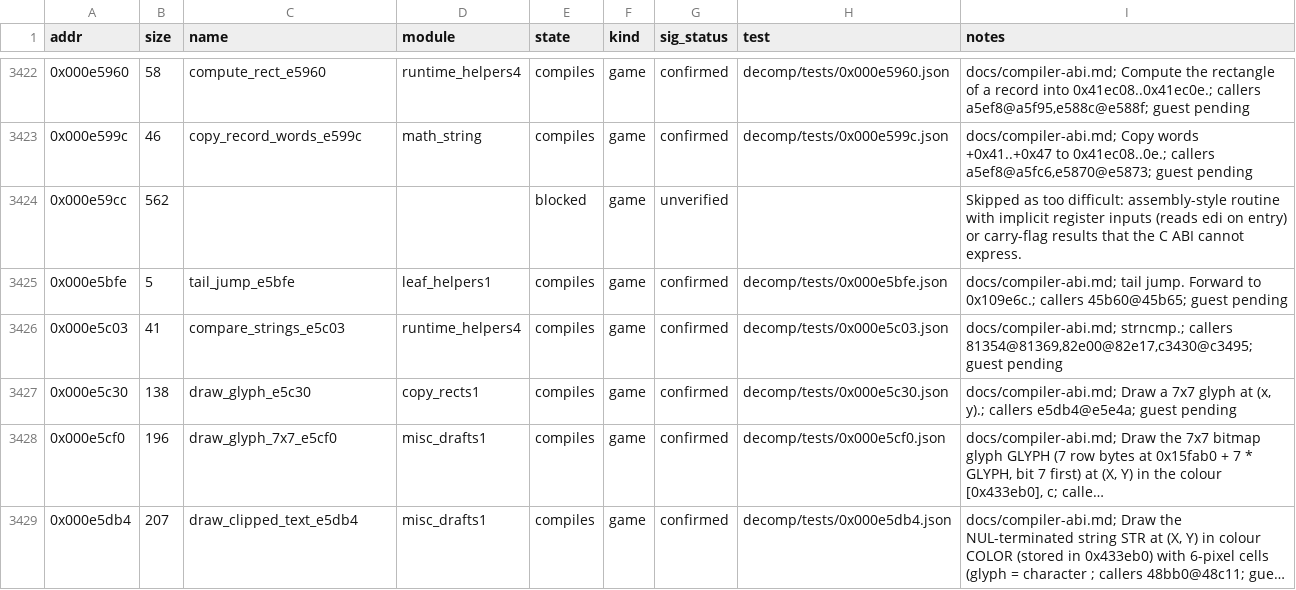
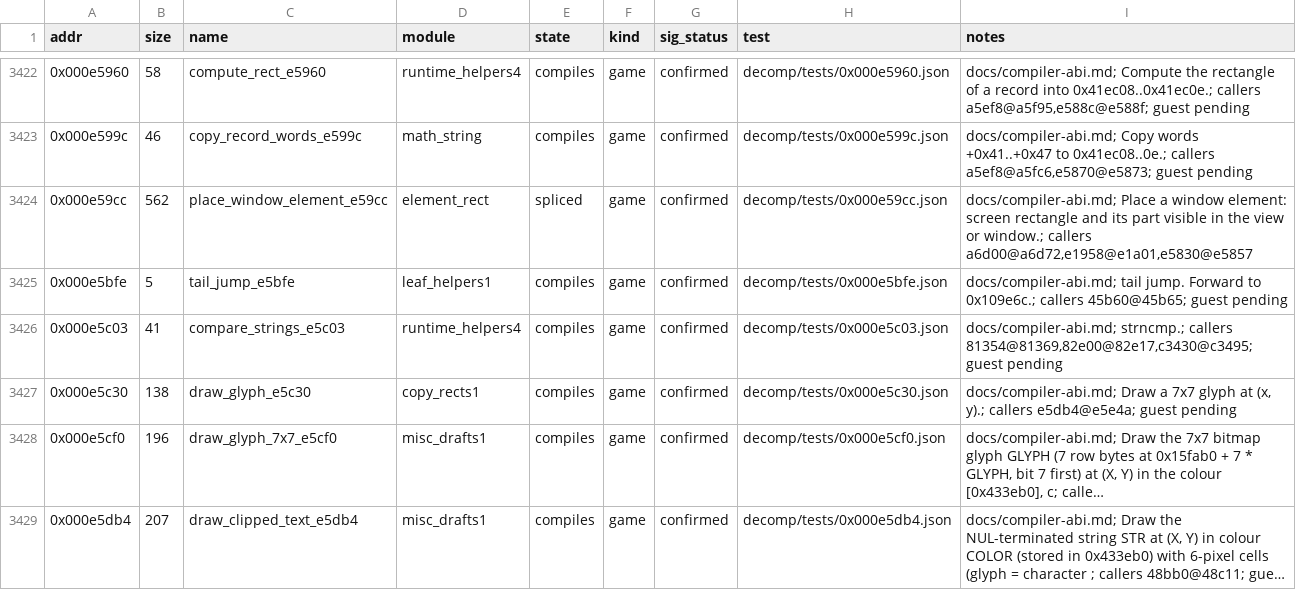
Before and after one commit to Grumbel/ef2000-port, a TSV file: decomp/symbols/functions.tsv, drawn as a sheet; only a part is shown, gaps mark what is left out; long unchanged cells end in ….

```diff
--- a/decomp/symbols/functions.tsv
+++ b/decomp/symbols/functions.tsv
@@ -3423,3 +3423,3 @@ addr	size	name	module	state	kind	sig_status	test	notes
 0x000e599c	46	copy_record_words_e599c	math_string	compiles	game	confirmed	decomp/tests/0x000e599c.json	docs/compiler-abi.md; Copy words +0x41..+0x47 to 0x41ec08..0e.; callers a5ef8@a5fc6,e5870@e5873; guest pending
-0x000e59cc	562			blocked	game	unverified		Skipped as too difficult: assembly-style routine with implicit register inputs (reads edi on entry) or carry-flag results that the C ABI cannot express.
+0x000e59cc	562	place_window_element_e59cc	element_rect	spliced	game	confirmed	decomp/tests/0x000e59cc.json	docs/compiler-abi.md; Place a window element: screen rectangle and its part visible in the view or window.; callers a6d00@a6d72,e1958@e1a01,e5830@e5857
 0x000e5bfe	5	tail_jump_e5bfe	leaf_helpers1	compiles	game	confirmed	decomp/tests/0x000e5bfe.json	docs/compiler-abi.md; tail jump. Forward to 0x109e6c.; callers 45b60@45b65; guest pending
```
Also changed, not shown: decomp/symbols/globals.tsv, decomp/symbols/hybrid-exclude.tsv, 7 other files.
